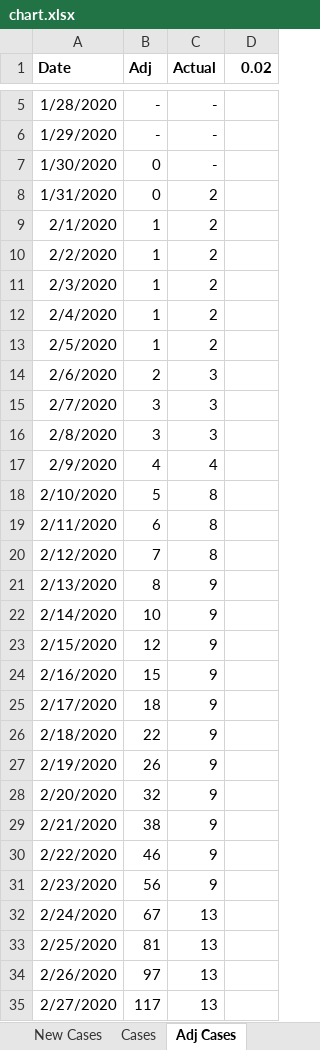
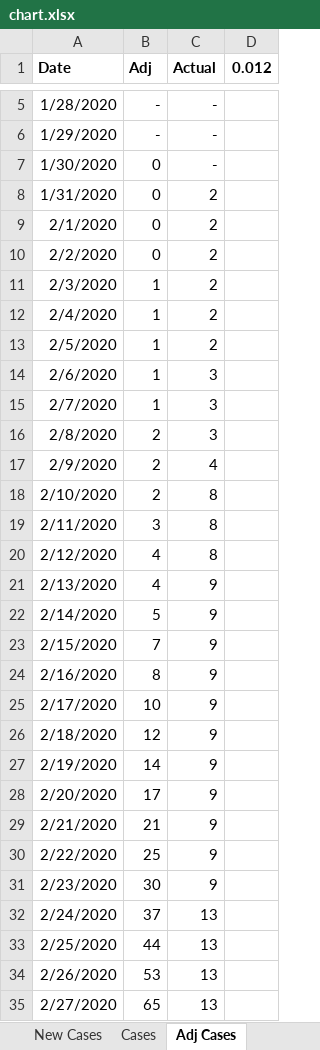
Before and after one commit to pbbwfc/CovidFs, an Excel workbook: Results2/chart.xlsx, sheet Adj Cases, drawn as a sheet; only a part is shown, gaps mark what is left out; values as stored, in another font and other column widths than the file's, no borders; charts and pictures not drawn; the diff covers the shown part only; the diff names each change by its address in the sheet, - before the commit and + after, or states it on an @@ line.

```diff
--- a/Results2/chart.xlsx (sheet Adj Cases)
+++ b/Results2/chart.xlsx (sheet Adj Cases)
-D1: 0.02
+D1: 0.012
-B9:B10 (Adj): 1
+B9:B10 (Adj): 0
-B14 (Adj): 2
+B14 (Adj): 1
-B15 (Adj): 3
+B15 (Adj): 1
-B16 (Adj): 3
+B16 (Adj): 2
-B17 (Adj): 4
+B17 (Adj): 2
-B18 (Adj): 5
+B18 (Adj): 2
-B19 (Adj): 6
+B19 (Adj): 3
-B20 (Adj): 7
+B20 (Adj): 4
-B21 (Adj): 8
+B21 (Adj): 4
-B22 (Adj): 10
+B22 (Adj): 5
-B23 (Adj): 12
+B23 (Adj): 7
-B24 (Adj): 15
+B24 (Adj): 8
-B25 (Adj): 18
+B25 (Adj): 10
-B26 (Adj): 22
+B26 (Adj): 12
-B27 (Adj): 26
+B27 (Adj): 14
-B28 (Adj): 32
+B28 (Adj): 17
-B29 (Adj): 38
+B29 (Adj): 21
-B30 (Adj): 46
+B30 (Adj): 25
-B31 (Adj): 56
+B31 (Adj): 30
-B32 (Adj): 67
+B32 (Adj): 37
-B33 (Adj): 81
+B33 (Adj): 44
-B34 (Adj): 97
+B34 (Adj): 53
-B35 (Adj): 117
+B35 (Adj): 65
```
Also changed, not shown: 33 edited cells elsewhere in this sheet, sheet Proj Adj Cases, sheet Proj New Deaths, sheet Proj New Cases, sheet Proj Cases, sheet Proj Deaths, sheet New Cases, 3 more sheets, charts or pictures, 15 other files.
